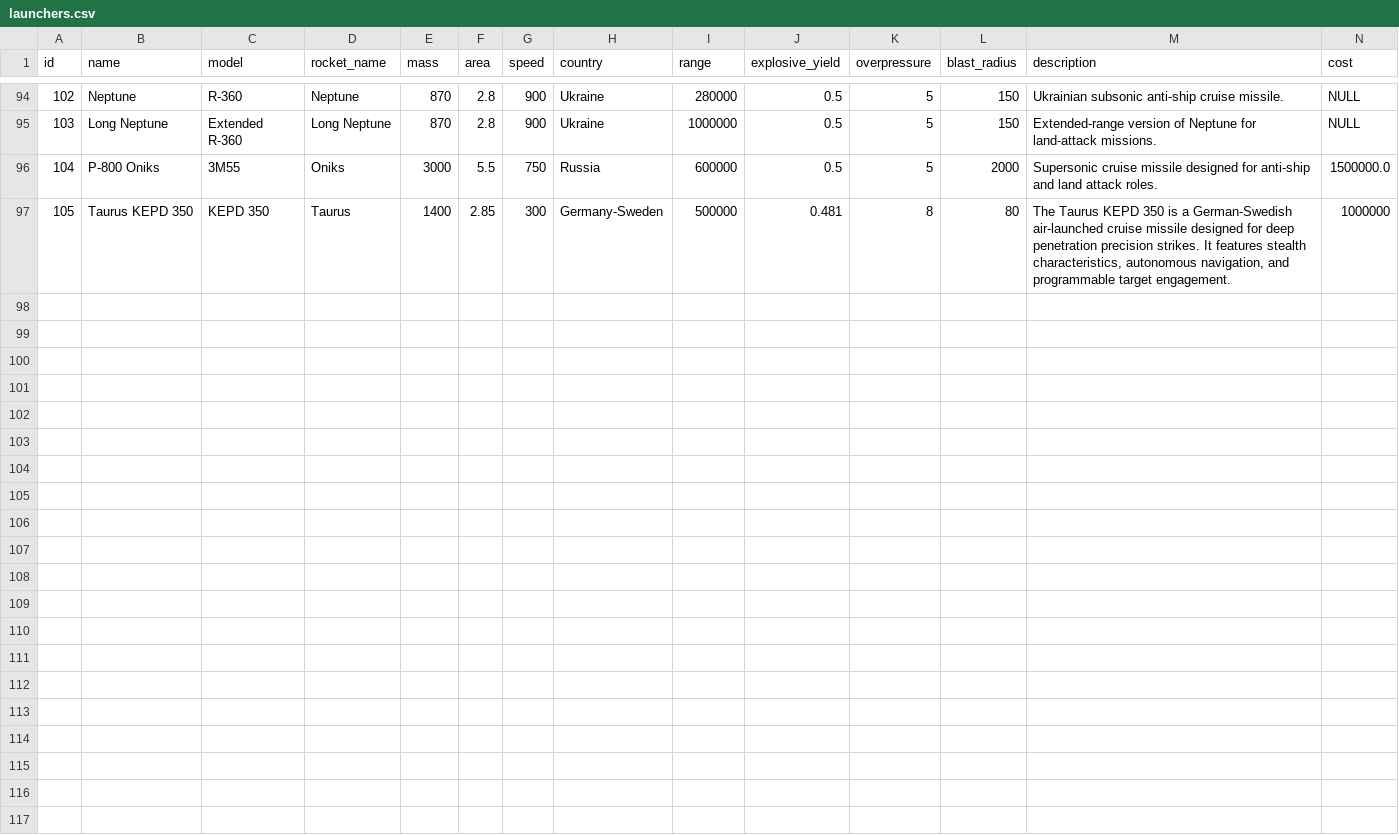
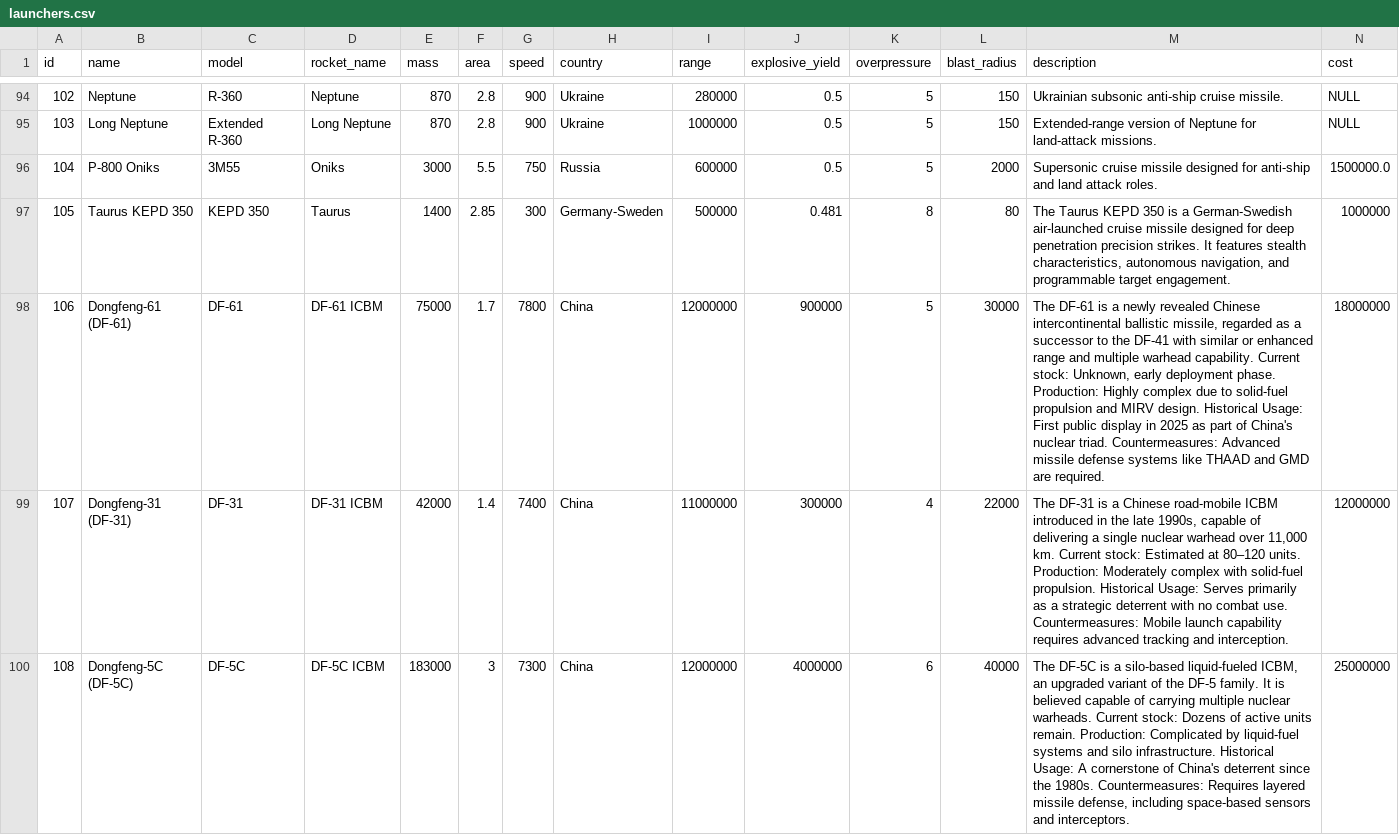
Before and after one commit to poldam/launchers, a CSV file: backup/launchers.csv, drawn as a sheet; only a part is shown, gaps mark what is left out; rows hold the shown columns only; the diff names each change by its address in the sheet, - before the commit and + after, or states it on an @@ line.

Commit message:
Latest Backups - New chinese rockets added

```diff
--- a/backup/launchers.csv
+++ b/backup/launchers.csv
+row 98: 106 | Dongfeng-61 (DF-61) | DF-61 | DF-61 ICBM | 75000 | 1.7 | 7800 | China | 12000000 | 900000 | 5 | 30000 | The DF-61 is a newly revealed Chinese intercontinental ballistic missile, regarded as a successor to the DF-41 with similar or enhanced range and multiple warhead capability. Current stock: Unknown, early deployment phase. Production: Highly complex due to solid-fuel propulsion and MIRV design. Historical Usage: First public display in 2025 as part of China's nuclear triad. Countermeasures: Advanced missile defense systems like THAAD and GMD are required. | 18000000
+row 99: 107 | Dongfeng-31 (DF-31) | DF-31 | DF-31 ICBM | 42000 | 1.4 | 7400 | China | 11000000 | 300000 | 4 | 22000 | The DF-31 is a Chinese road-mobile ICBM introduced in the late 1990s, capable of delivering a single nuclear warhead over 11,000 km. Current stock: Estimated at 80–120 units. Production: Moderately complex with solid-fuel propulsion. Historical Usage: Serves primarily as a strategic deterrent with no combat use. Countermeasures: Mobile launch capability requires advanced tracking and interception. | 12000000
+row 100: 108 | Dongfeng-5C (DF-5C) | DF-5C | DF-5C ICBM | 183000 | 3 | 7300 | China | 12000000 | 4000000 | 6 | 40000 | The DF-5C is a silo-based liquid-fueled ICBM, an upgraded variant of the DF-5 family. It is believed capable of carrying multiple nuclear warheads. Current stock: Dozens of active units remain. Production: Complicated by liquid-fuel systems and silo infrastructure. Historical Usage: A cornerstone of China's deterrent since the 1980s. Countermeasures: Requires layered missile defense, including space-based sensors and interceptors. | 25000000
```
